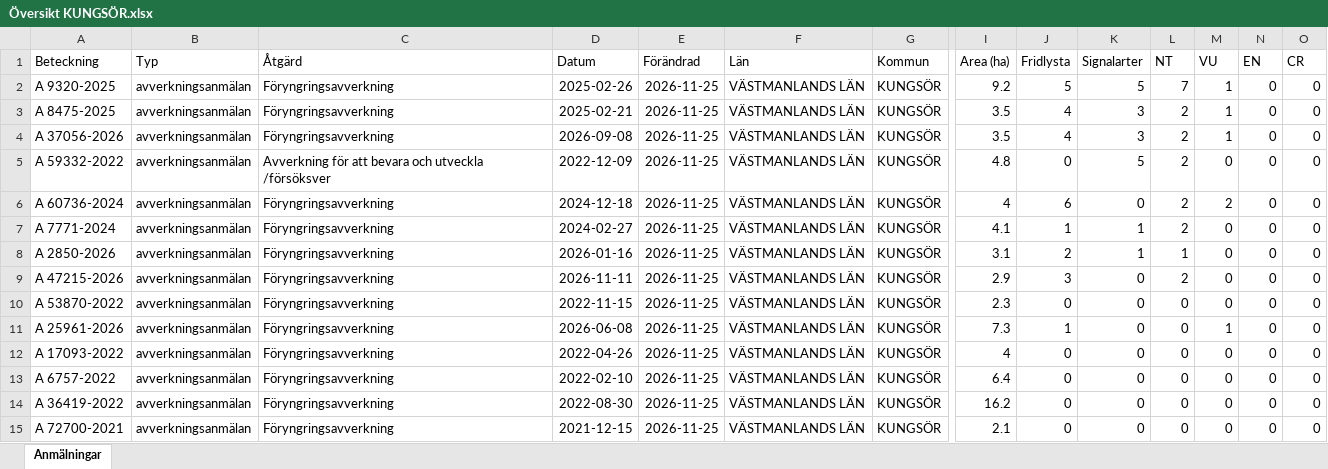
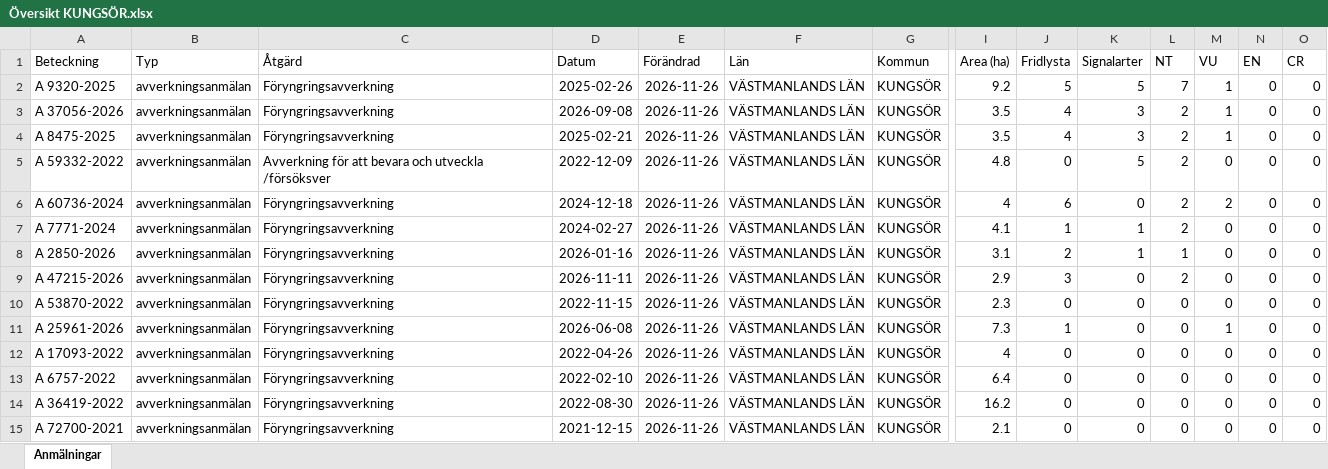
Before and after one commit to klasma/Logging_1960, an Excel workbook: Översikt KUNGSÖR.xlsx, sheet Anmälningar, drawn as a sheet; only a part is shown, gaps mark what is left out; values as stored, in another font and other column widths than the file's, no borders; removed rows and columns are numbered as before the commit, all else as after; rows hold the shown columns only; the diff covers the shown part only; the diff names each change by its address in the sheet, - before the commit and + after, or states it on an @@ line.

```diff
--- a/Översikt KUNGSÖR.xlsx (sheet Anmälningar)
+++ b/Översikt KUNGSÖR.xlsx (sheet Anmälningar)
-E2 (Förändrad): 2026-11-25
+E2 (Förändrad): 2026-11-26
-row 3: A 8475-2025 | avverkningsanmälan | Föryngringsavverkning | 2025-02-21 | 2026-11-25 | VÄSTMANLANDS LÄN | KUNGSÖR | 3.5 | 4 | 3 | 2 | 1 | 0 | 0
-E3 (Förändrad): 2026-11-25
+E3 (Förändrad): 2026-11-26
+row 4: A 8475-2025 | avverkningsanmälan | Föryngringsavverkning | 2025-02-21 | 2026-11-26 | VÄSTMANLANDS LÄN | KUNGSÖR | 3.5 | 4 | 3 | 2 | 1 | 0 | 0
-E5:E15 (Förändrad): 2026-11-25
+E5:E15 (Förändrad): 2026-11-26
```
Also changed, not shown: 23 added rows, 23 removed rows and 62 edited cells elsewhere in this sheet, artfynd/A 25961-2026 artfynd.xlsx, artfynd/A 2850-2026 artfynd.xlsx, 56 other files.
